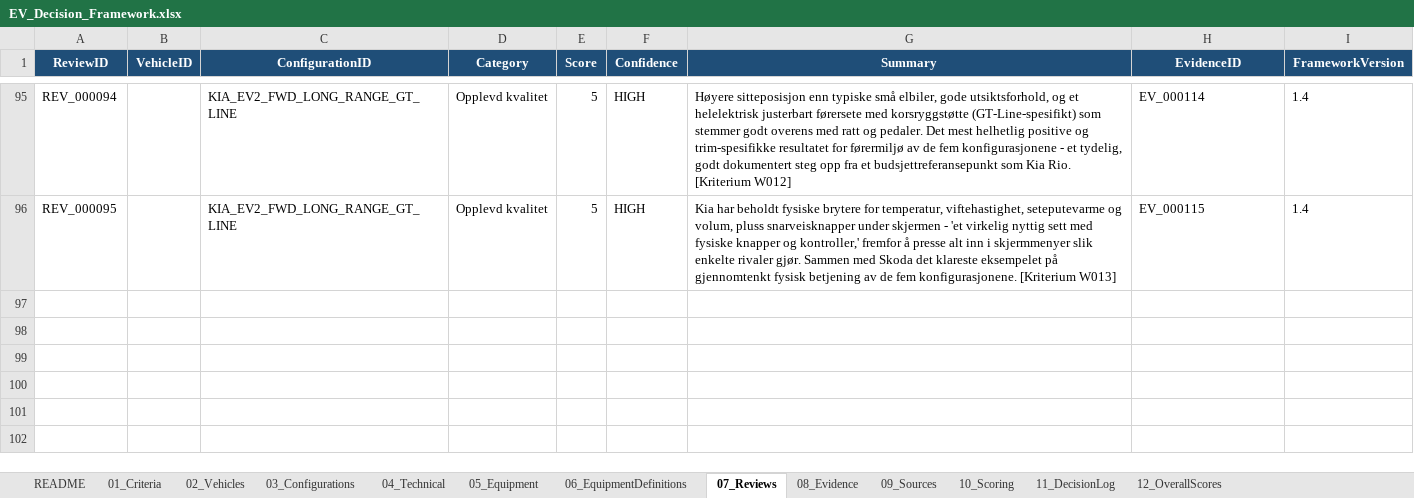
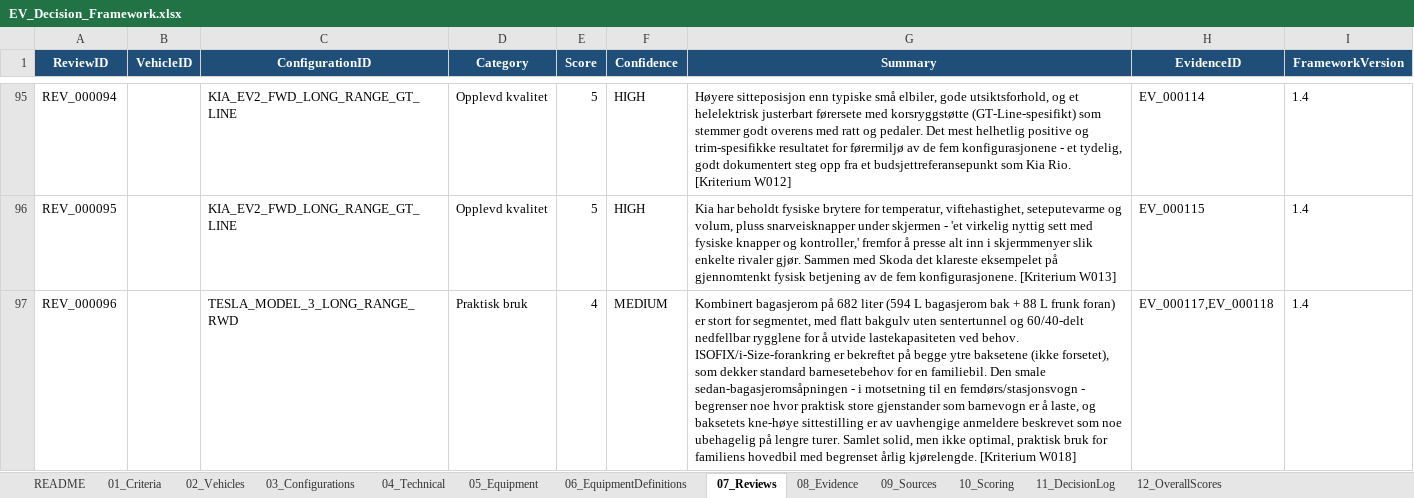
Before and after one commit to bemoy83/decision-framework, an Excel workbook: data/EV_Decision_Framework.xlsx, sheet 07_Reviews, drawn as a sheet; only a part is shown, gaps mark what is left out; values as stored, in another font and other column widths than the file's, no borders; the diff names each change by its address in the sheet, - before the commit and + after, or states it on an @@ line.

```diff
--- a/data/EV_Decision_Framework.xlsx (sheet 07_Reviews)
+++ b/data/EV_Decision_Framework.xlsx (sheet 07_Reviews)
+row 97: REV_000096 |  | TESLA_MODEL_3_LONG_RANGE_RWD | Praktisk bruk | 4 | MEDIUM | Kombinert bagasjerom på 682 liter (594 L bagasjerom bak + 88 L frunk foran) er stort for segmentet, med flatt bakgulv uten sentertunnel og 60/40-delt nedfellbar rygglene for å utvide lastekapasiteten ved behov. ISOFIX/i-Size-forankring er bekreftet på begge ytre baksetene (ikke forsetet), som dekker standard barnesetebehov for en familiebil. Den smale sedan-bagasjeromsåpningen - i motsetning til en femdørs/stasjonsvogn - begrenser noe hvor praktisk store gjenstander som barnevogn er å laste, og baksetets kne-høye sittestilling er av uavhengige anmeldere beskrevet som noe ubehagelig på lengre turer. Samlet solid, men ikke optimal, praktisk bruk for familiens hovedbil med begrenset årlig kjørelengde. [Kriterium W018] | EV_000117,EV_000118 | 1.4
```
Also changed, not shown: sheet 09_Sources, sheet 08_Evidence, sheet 10_Scoring.
